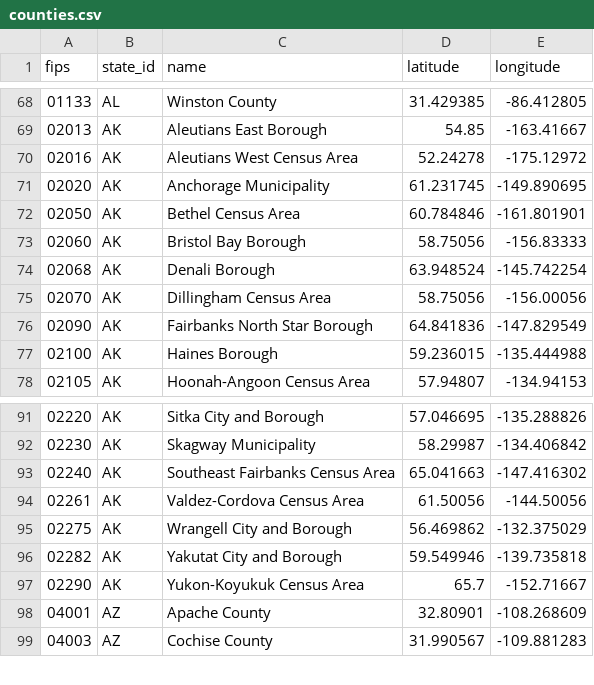
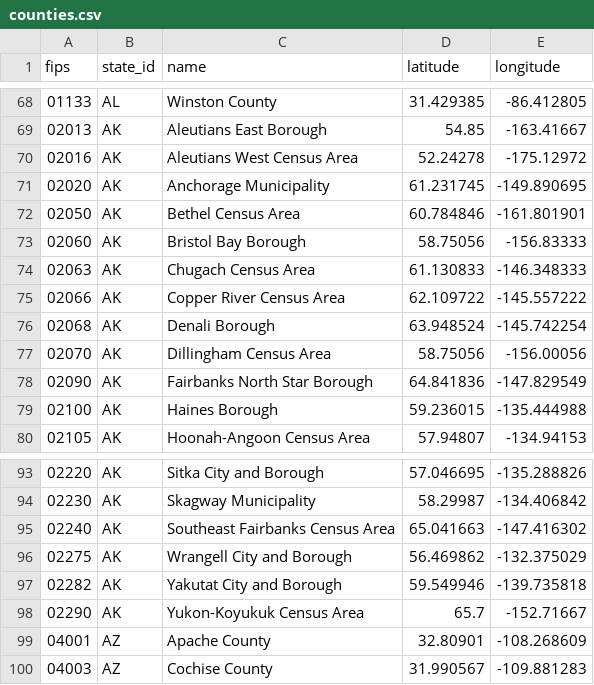
Before and after one commit to TISTATechnologies/data, a CSV file: common/us/counties.csv, drawn as a sheet; only a part is shown, gaps mark what is left out.

Commit message:
Fix counties for Alaska US

```diff
--- a/common/us/counties.csv
+++ b/common/us/counties.csv
@@ -73,2 +73,4 @@ fips,state_id,name,latitude,longitude
 02060,AK,Bristol Bay Borough,58.75056,-156.83333
+02063,AK,Chugach Census Area,61.130833,-146.348333
+02066,AK,Copper River Census Area,62.109722,-145.557222
 02068,AK,Denali Borough,63.948524,-145.742254
@@ -93,3 +95,2 @@ fips,state_id,name,latitude,longitude
 02240,AK,Southeast Fairbanks Census Area,65.041663,-147.416302
-02261,AK,Valdez-Cordova Census Area,61.50056,-144.50056
 02275,AK,Wrangell City and Borough,56.469862,-132.375029
```
Also changed, not shown: common/us/population.csv, common/us/zips.csv, 4 other files.
